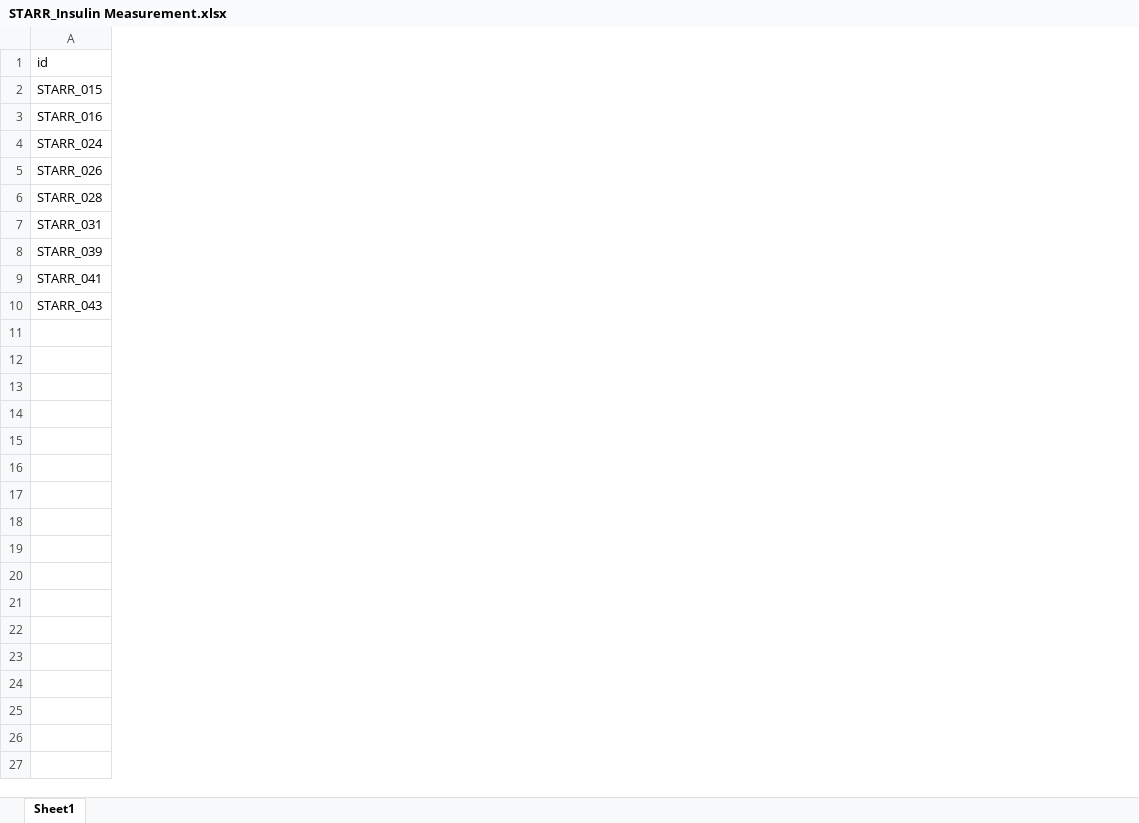
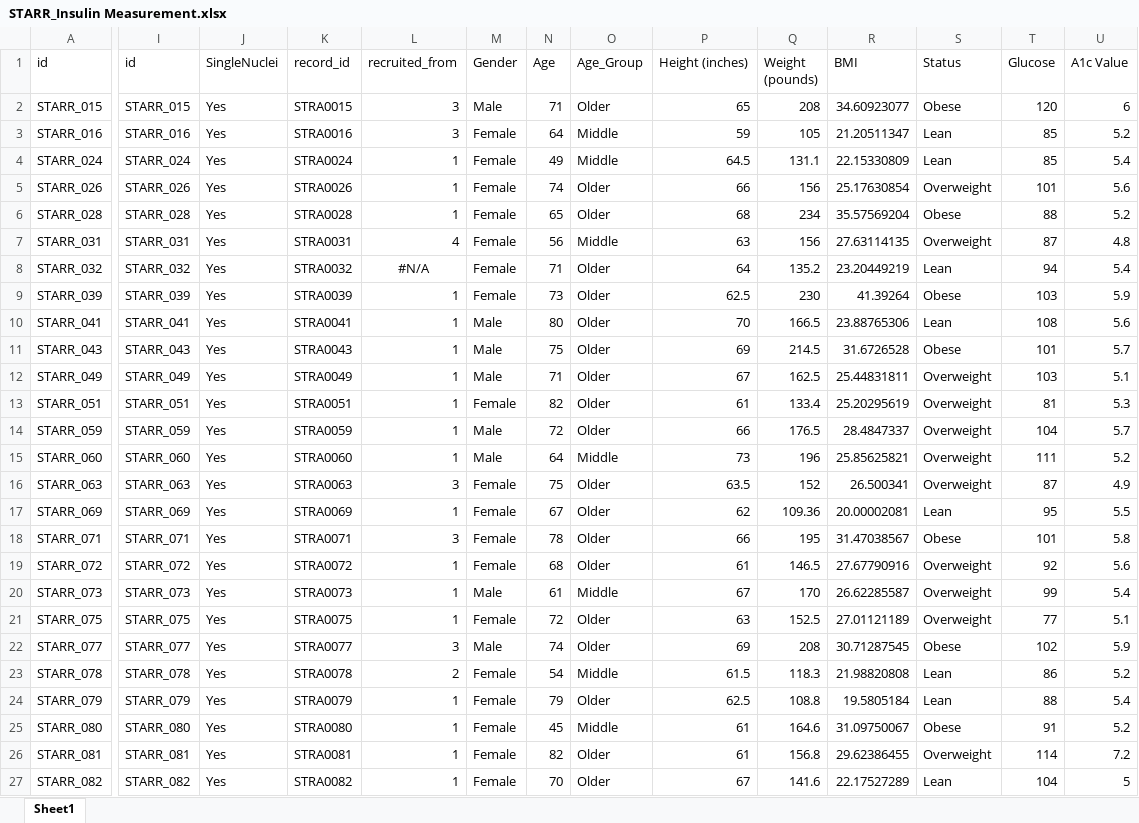
Before and after one commit to dnarna909/UTHSC_cellranger_codes_files, an Excel workbook: RedCap_SubjectsInfo/STARR_Insulin Measurement.xlsx, sheet Sheet1, drawn as a sheet; only a part is shown, gaps mark what is left out; values as stored, in another font and other column widths than the file's, no borders; rows hold the shown columns only; the diff covers the shown part only; the diff names each change by its address in the sheet, - before the commit and + after, or states it on an @@ line.

Commit message:
update

```diff
--- a/RedCap_SubjectsInfo/STARR_Insulin Measurement.xlsx (sheet Sheet1)
+++ b/RedCap_SubjectsInfo/STARR_Insulin Measurement.xlsx (sheet Sheet1)
+column I (id), rows 2-7: STARR_015 | STARR_016 | STARR_024 | STARR_026 | STARR_028 | STARR_031; rows 9-11: STARR_039 | STARR_041 | STARR_043
+column J (SingleNuclei), rows 2-7: all Yes; rows 9-11: all Yes
+column K (record_id), rows 2-7: STRA0015 | STRA0016 | STRA0024 | STRA0026 | STRA0028 | STRA0031; rows 9-11: STRA0039 | STRA0041 | STRA0043
+column L (recruited_from), rows 2-7: 3 | 3 | 1 | 1 | 1 | 4; rows 9-11: all 1
+column M (Gender), rows 2-7: Male | Female | Female | Female | Female | Female; rows 9-11: Female | Male | Male
+column N (Age), rows 2-7: 71 | 64 | 49 | 74 | 65 | 56; rows 9-11: 73 | 80 | 75
+column O (Age_Group), rows 2-7: Older | Middle | Middle | Older | Older | Middle; rows 9-11: all Older
+column P (Height (inches)), rows 2-7: 65 | 59 | 64.5 | 66 | 68 | 63; rows 9-11: 62.5 | 70 | 69
+column Q (Weight (pounds)), rows 2-7: 208 | 105 | 131.1 | 156 | 234 | 156; rows 9-11: 230 | 166.5 | 214.5
+column R (BMI), rows 2-7: 34.60923077 | 21.20511347 | 22.15330809 | 25.17630854 | 35.57569204 | 27.63114135; rows 9-11: 41.39264 | 23.88765306 | 31.6726528
+column S (Status), rows 2-7: Obese | Lean | Lean | Overweight | Obese | Overweight; rows 9-11: Obese | Lean | Obese
+column T (Glucose), rows 2-7: 120 | 85 | 85 | 101 | 88 | 87; rows 9-11: 103 | 108 | 101
+column U (A1c Value), rows 2-7: 6 | 5.2 | 5.4 | 5.6 | 5.2 | 4.8; rows 9-11: 5.9 | 5.6 | 5.7
+row 8: STARR_032 | STARR_032 | Yes | STRA0032 | #N/A | Female | 71 | Older | 64 | 135.2 | 23.20449219 | Lean | 94 | 5.4
+row 12: STARR_049 | STARR_049 | Yes | STRA0049 | 1 | Male | 71 | Older | 67 | 162.5 | 25.44831811 | Overweight | 103 | 5.1
+row 13: STARR_051 | STARR_051 | Yes | STRA0051 | 1 | Female | 82 | Older | 61 | 133.4 | 25.20295619 | Overweight | 81 | 5.3
+row 14: STARR_059 | STARR_059 | Yes | STRA0059 | 1 | Male | 72 | Older | 66 | 176.5 | 28.4847337 | Overweight | 104 | 5.7
+row 15: STARR_060 | STARR_060 | Yes | STRA0060 | 1 | Male | 64 | Middle | 73 | 196 | 25.85625821 | Overweight | 111 | 5.2
+row 16: STARR_063 | STARR_063 | Yes | STRA0063 | 3 | Female | 75 | Older | 63.5 | 152 | 26.500341 | Overweight | 87 | 4.9
+row 17: STARR_069 | STARR_069 | Yes | STRA0069 | 1 | Female | 67 | Older | 62 | 109.36 | 20.00002081 | Lean | 95 | 5.5
+row 18: STARR_071 | STARR_071 | Yes | STRA0071 | 3 | Female | 78 | Older | 66 | 195 | 31.47038567 | Obese | 101 | 5.8
+row 19: STARR_072 | STARR_072 | Yes | STRA0072 | 1 | Female | 68 | Older | 61 | 146.5 | 27.67790916 | Overweight | 92 | 5.6
+row 20: STARR_073 | STARR_073 | Yes | STRA0073 | 1 | Male | 61 | Middle | 67 | 170 | 26.62285587 | Overweight | 99 | 5.4
+row 21: STARR_075 | STARR_075 | Yes | STRA0075 | 1 | Female | 72 | Older | 63 | 152.5 | 27.01121189 | Overweight | 77 | 5.1
+row 22: STARR_077 | STARR_077 | Yes | STRA0077 | 3 | Male | 74 | Older | 69 | 208 | 30.71287545 | Obese | 102 | 5.9
+row 23: STARR_078 | STARR_078 | Yes | STRA0078 | 2 | Female | 54 | Middle | 61.5 | 118.3 | 21.98820808 | Lean | 86 | 5.2
+row 24: STARR_079 | STARR_079 | Yes | STRA0079 | 1 | Female | 79 | Older | 62.5 | 108.8 | 19.5805184 | Lean | 88 | 5.4
+row 25: STARR_080 | STARR_080 | Yes | STRA0080 | 1 | Female | 45 | Middle | 61 | 164.6 | 31.09750067 | Obese | 91 | 5.2
+row 26: STARR_081 | STARR_081 | Yes | STRA0081 | 1 | Female | 82 | Older | 61 | 156.8 | 29.62386455 | Overweight | 114 | 7.2
+row 27: STARR_082 | STARR_082 | Yes | STRA0082 | 1 | Female | 70 | Older | 67 | 141.6 | 22.17527289 | Lean | 104 | 5
```
Also changed, not shown: 18 added rows and 6 added columns elsewhere in this sheet.
